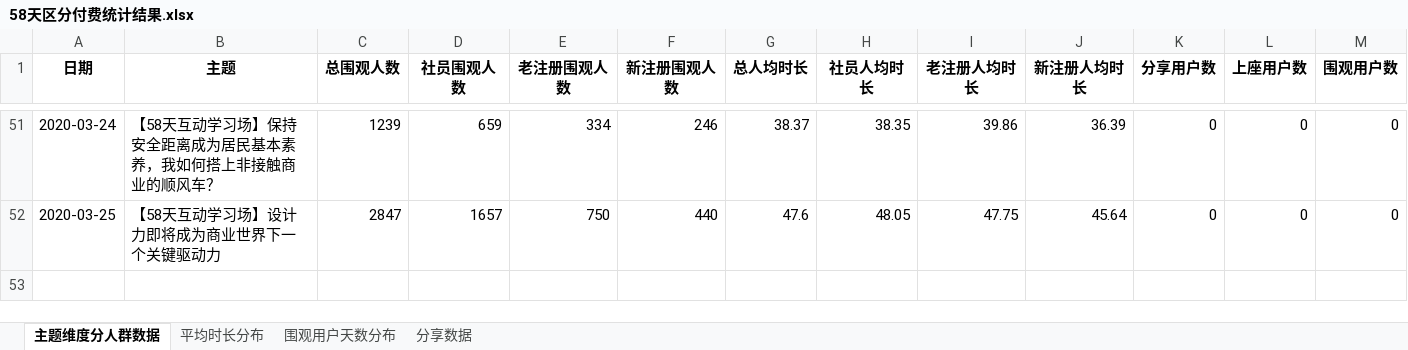
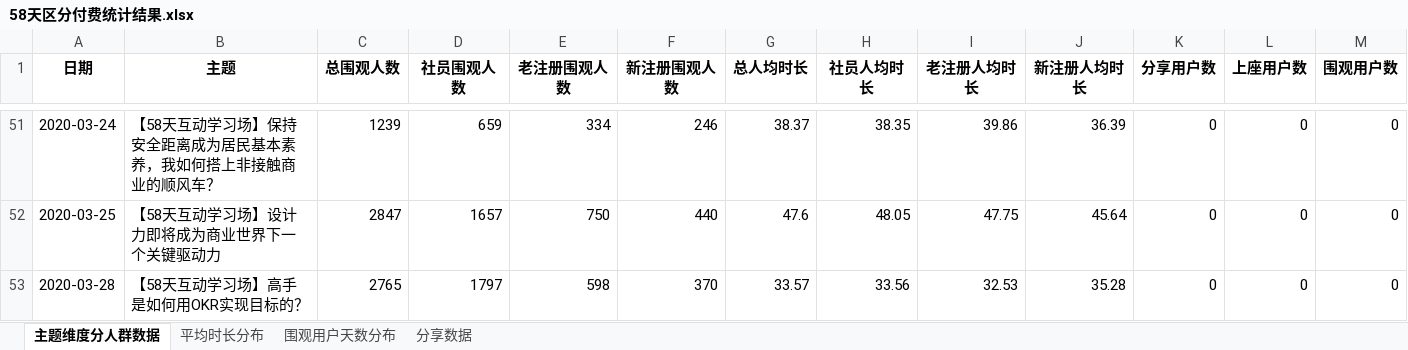
Before and after one commit to BestJoker/pandasDemo, an Excel workbook: 多人讨论-区分付费/58天区分付费统计结果.xlsx, sheet 主题维度分人群数据, drawn as a sheet; only a part is shown, gaps mark what is left out; values as stored, in another font and other column widths than the file's, no borders; the diff names each change by its address in the sheet, - before the commit and + after, or states it on an @@ line.

```diff
--- a/多人讨论-区分付费/58天区分付费统计结果.xlsx (sheet 主题维度分人群数据)
+++ b/多人讨论-区分付费/58天区分付费统计结果.xlsx (sheet 主题维度分人群数据)
+row 53: 2020-03-28 | 【58天互动学习场】高手是如何用OKR实现目标的？ | 2765 | 1797 | 598 | 370 | 33.57 | 33.56 | 32.53 | 35.28 | 0 | 0 | 0
```
Also changed, not shown: sheet 平均时长分布, sheet 分享数据, sheet 围观用户天数分布, 7 other files.
